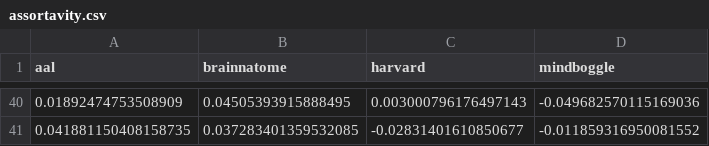
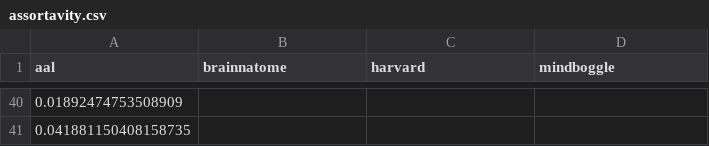
Before and after one commit to mayank5695/NeuralInformation, a CSV file: measures/assortavity.csv, drawn as a sheet; only a part is shown, gaps mark what is left out; the diff covers the shown part only.

Commit message:
Check statistical measures.py file for statistical measure of ANCOVA(not working)

```diff
--- a/measures/assortavity.csv
+++ b/measures/assortavity.csv
@@ -40,2 +40,2 @@ aal,brainnatome,harvard,mindboggle
-0.01892474753508909,0.04505393915888495,0.003000796176497143,-0.049682570115169036
-0.041881150408158735,0.037283401359532085,-0.02831401610850677,-0.011859316950081552
+0.01892474753508909,,,
+0.041881150408158735,,,
```
Also changed, not shown: 92 edited cells elsewhere in this file, measures/clustering_coef.csv, measures/density.csv, 9 other files.
